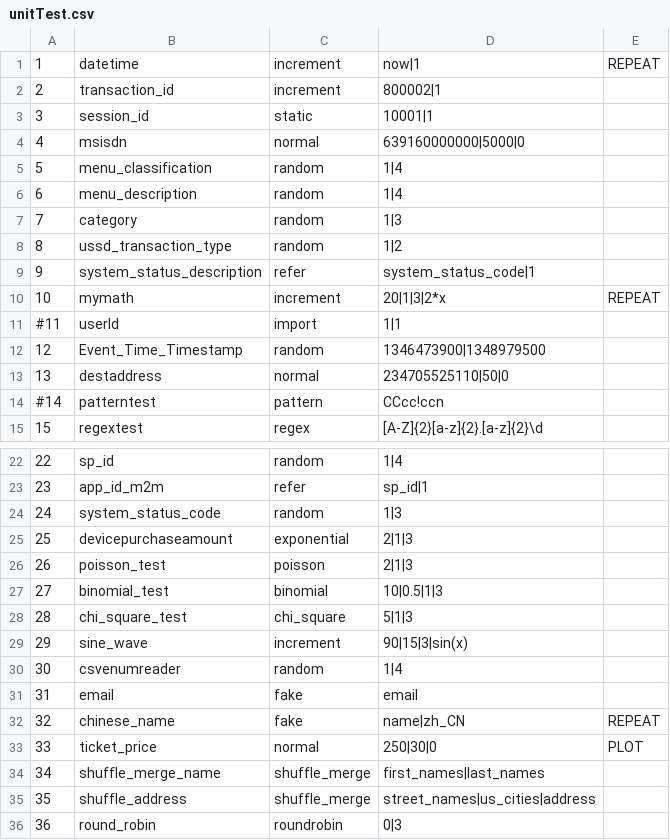
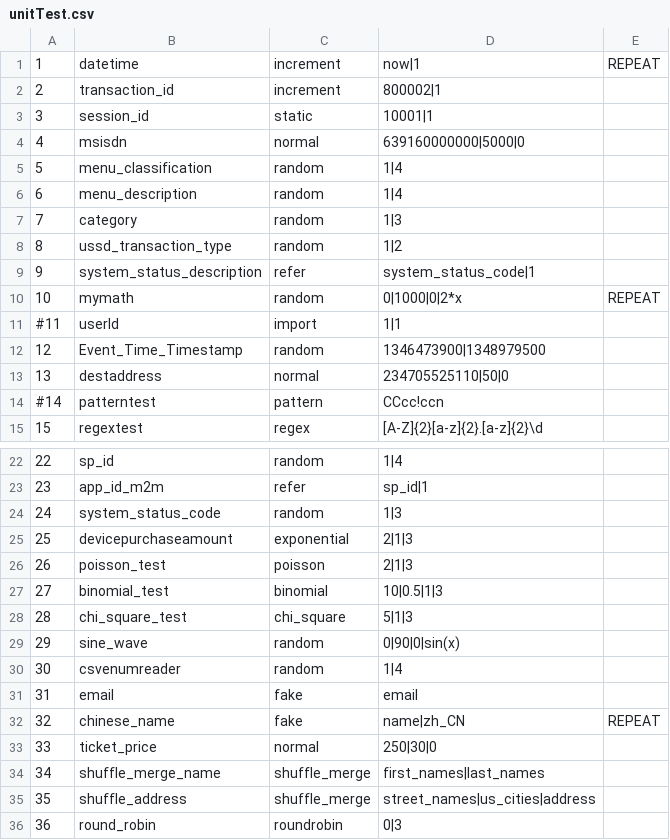
Before and after one commit to lmpeiris/trans-log-generator, a CSV file: translog_formats/unitTest.csv, drawn as a sheet; only a part is shown, gaps mark what is left out.

```diff
--- a/translog_formats/unitTest.csv
+++ b/translog_formats/unitTest.csv
@@ -9,3 +9,3 @@
 9,system_status_description,refer,system_status_code|1
-10,mymath,increment,20|1|3|2*x,REPEAT
+10,mymath,random,0|1000|0|2*x,REPEAT
 #11,userId,import,1|1
@@ -28,3 +28,3 @@
 28,chi_square_test,chi_square,5|1|3
-29,sine_wave,increment,90|15|3|sin(x)
+29,sine_wave,random,0|90|0|sin(x)
 30,csvenumreader,random,1|4
@@ -32,3 +32,3 @@
 32,chinese_name,fake,name|zh_CN,REPEAT
-33,ticket_price,normal,250|30|0,PLOT
+33,ticket_price,normal,250|30|0
 34,shuffle_merge_name,shuffle_merge,first_names|last_names
```
Also changed, not shown: 2 other files.
